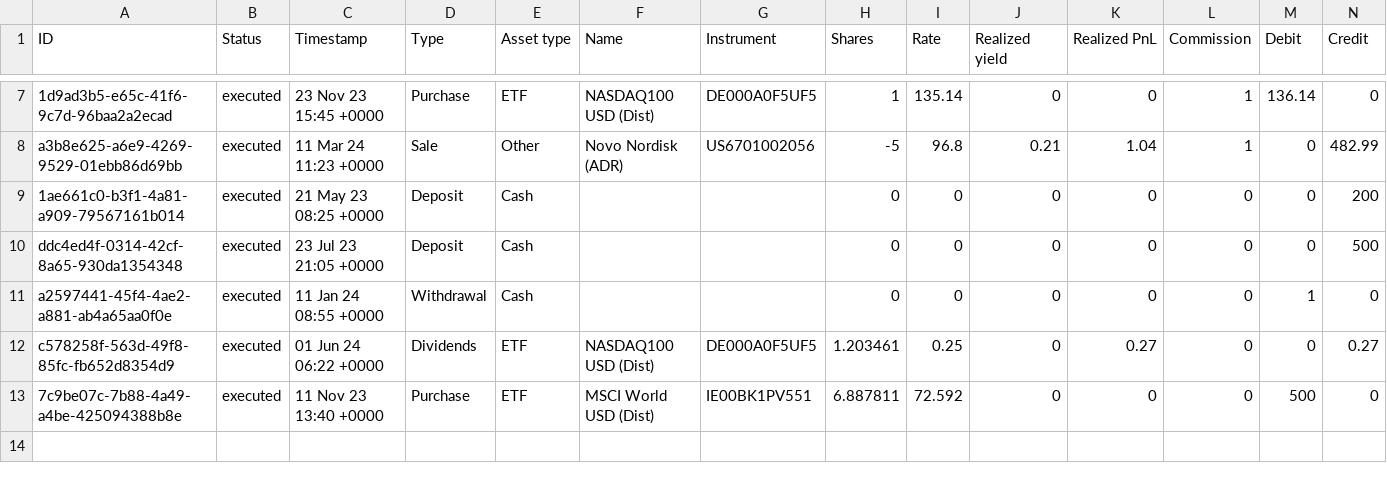
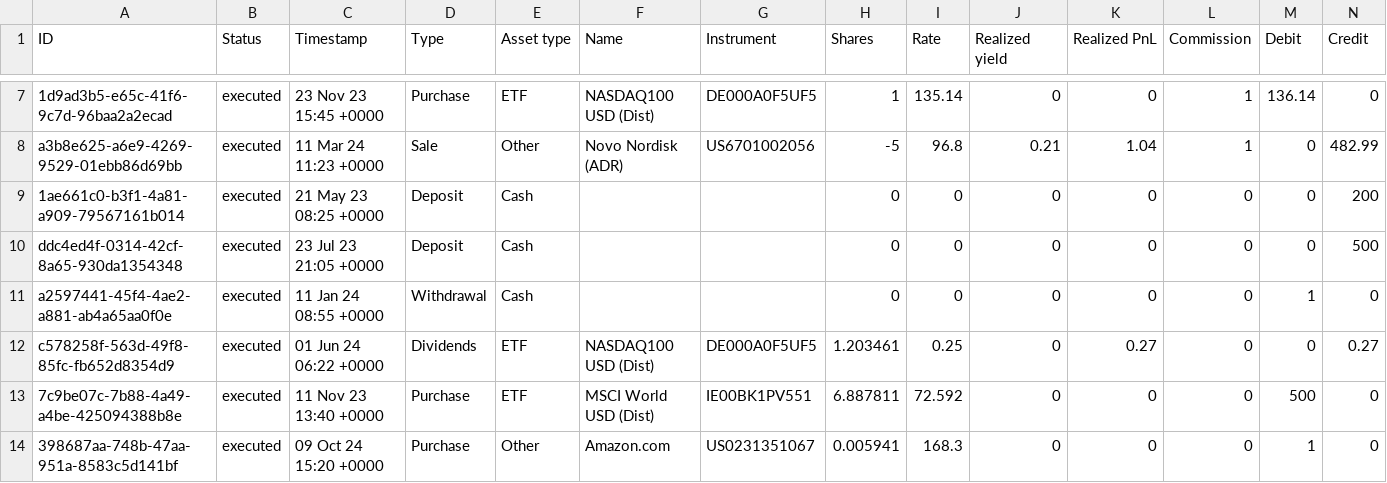
Before and after one commit to dhojayev/traderepublic-portfolio-downloader, a CSV file: assets/transactions.csv, drawn as a sheet; only a part is shown, gaps mark what is left out; rows hold the shown columns only; the diff names each change by its address in the sheet, - before the commit and + after, or states it on an @@ line.

Commit message:
Added support for "SAVINGS_PLAN_INVOICE_CREATED" transactions (#45)
* updated to go 1.23.2
updated golangci-lint

* added support for "SAVINGS_PLAN_INVOICE_CREATED" transactions

```diff
--- a/assets/transactions.csv
+++ b/assets/transactions.csv
+row 14: 398687aa-748b-47aa-951a-8583c5d141bf | executed | 09 Oct 24 15:20 +0000 | Purchase | Other | Amazon.com | US0231351067 | 0.005941 | 168.3 | 0 | 0 | 0 | 1 | 0
```
Also changed, not shown: 9 other files.
